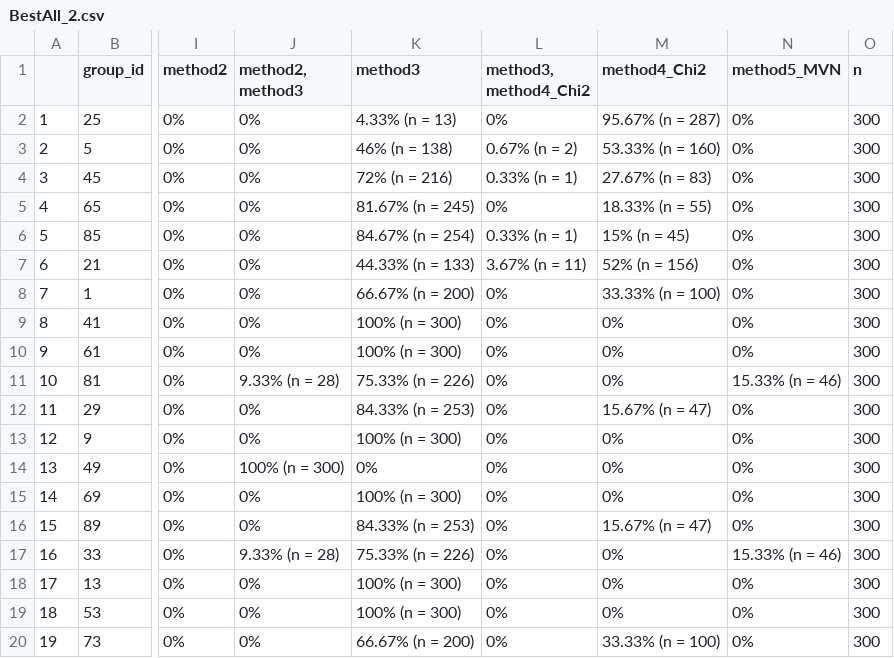
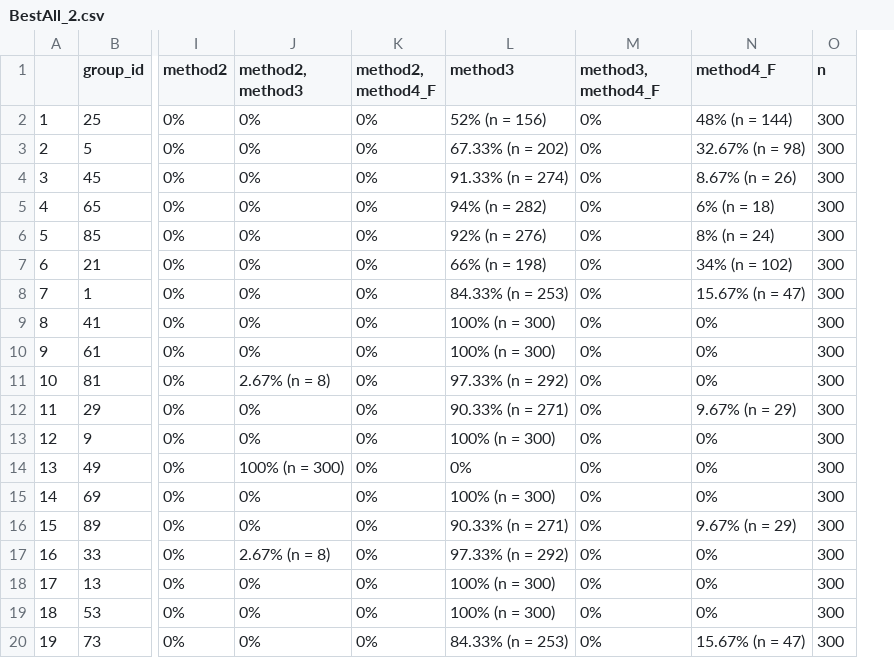
Before and after one commit to melodyaowen/hybrid2numerical, a CSV file: Comparison2/Results2/BestAll_2.csv, drawn as a sheet; only a part is shown, gaps mark what is left out; removed rows and columns are numbered as before the commit, all else as after; the diff covers the shown part only; the diff names each change by its address in the sheet, - before the commit and + after, or states it on an @@ line.

```diff
--- a/Comparison2/Results2/BestAll_2.csv
+++ b/Comparison2/Results2/BestAll_2.csv
+column K (method2, method4_F), rows 2-20: all 0%
-column M (method4_Chi2), rows 2-20: 95.67% (n = 287) | 53.33% (n = 160) | 27.67% (n = 83) | 18.33% (n = 55) | 15% (n = 45) | 52% (n = 156) | 33.33% (n = 100) | 0% | 0% | 0% | 15.67% (n = 47) | 0% | 0% | 0% | 15.67% (n = 47) | 0% | 0% | 0% | 33.33% (n = 100)
-M1: method3, method4_Chi2
+M1: method3, method4_F
-N1: method5_MVN
+N1: method4_F
-L2 (method3): 4.33% (n = 13)
+L2 (method3): 52% (n = 156)
-N2 (method4_F): 0%
+N2 (method4_F): 48% (n = 144)
-L3 (method3): 46% (n = 138)
+L3 (method3): 67.33% (n = 202)
-M3 (method3, method4_F): 0.67% (n = 2)
+M3 (method3, method4_F): 0%
-N3 (method4_F): 0%
+N3 (method4_F): 32.67% (n = 98)
-L4 (method3): 72% (n = 216)
+L4 (method3): 91.33% (n = 274)
-M4 (method3, method4_F): 0.33% (n = 1)
+M4 (method3, method4_F): 0%
-N4 (method4_F): 0%
+N4 (method4_F): 8.67% (n = 26)
-L5 (method3): 81.67% (n = 245)
+L5 (method3): 94% (n = 282)
-N5 (method4_F): 0%
+N5 (method4_F): 6% (n = 18)
-L6 (method3): 84.67% (n = 254)
+L6 (method3): 92% (n = 276)
-M6 (method3, method4_F): 0.33% (n = 1)
+M6 (method3, method4_F): 0%
-N6 (method4_F): 0%
+N6 (method4_F): 8% (n = 24)
-L7 (method3): 44.33% (n = 133)
+L7 (method3): 66% (n = 198)
-M7 (method3, method4_F): 3.67% (n = 11)
+M7 (method3, method4_F): 0%
-N7 (method4_F): 0%
+N7 (method4_F): 34% (n = 102)
-L8 (method3): 66.67% (n = 200)
+L8 (method3): 84.33% (n = 253)
-N8 (method4_F): 0%
+N8 (method4_F): 15.67% (n = 47)
-J11 (method2, method3): 9.33% (n = 28)
+J11 (method2, method3): 2.67% (n = 8)
-L11 (method3): 75.33% (n = 226)
+L11 (method3): 97.33% (n = 292)
-N11 (method4_F): 15.33% (n = 46)
+N11 (method4_F): 0%
-L12 (method3): 84.33% (n = 253)
+L12 (method3): 90.33% (n = 271)
-N12 (method4_F): 0%
+N12 (method4_F): 9.67% (n = 29)
-L16 (method3): 84.33% (n = 253)
+L16 (method3): 90.33% (n = 271)
-N16 (method4_F): 0%
+N16 (method4_F): 9.67% (n = 29)
-J17 (method2, method3): 9.33% (n = 28)
+J17 (method2, method3): 2.67% (n = 8)
-L17 (method3): 75.33% (n = 226)
+L17 (method3): 97.33% (n = 292)
-N17 (method4_F): 15.33% (n = 46)
+N17 (method4_F): 0%
-L20 (method3): 66.67% (n = 200)
+L20 (method3): 84.33% (n = 253)
-N20 (method4_F): 0%
+N20 (method4_F): 15.67% (n = 47)
```
Also changed, not shown: 156 edited cells elsewhere in this file, Comparison2/Results2/BestAllCases_2.csv, Comparison2/Results2/BestAllCases_2_STD.csv, 24 other files.
